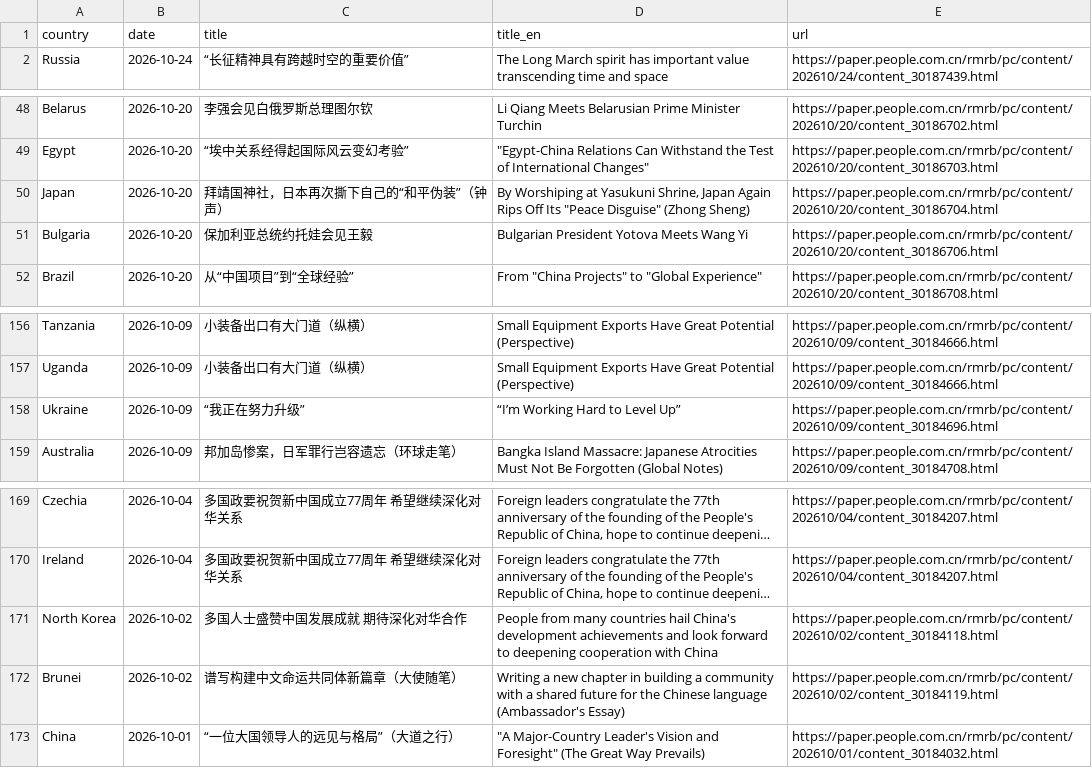
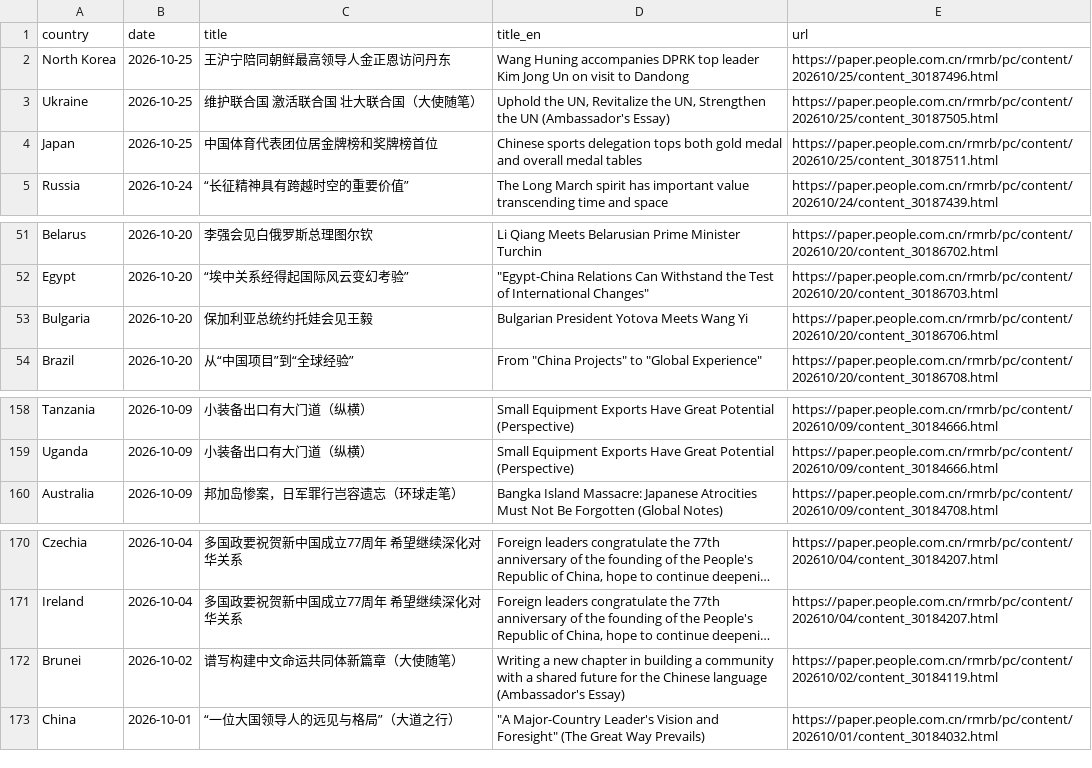
Before and after one commit to siuheiwo/china-foreign-rhetoric-observatory, a CSV file: recent_titles.csv, drawn as a sheet; only a part is shown, gaps mark what is left out; long unchanged cells end in …; removed rows and columns are numbered as before the commit, all else as after; the diff names each change by its address in the sheet, - before the commit and + after, or states it on an @@ line.

```diff
--- a/recent_titles.csv
+++ b/recent_titles.csv
+row 2: North Korea | 2026-10-25 | 王沪宁陪同朝鲜最高领导人金正恩访问丹东 | Wang Huning accompanies DPRK top leader Kim Jong Un on visit to Dandong | https://paper.people.com.cn/rmrb/pc/content/202610/25/content_30187496.html
+row 3: Ukraine | 2026-10-25 | 维护联合国 激活联合国 壮大联合国（大使随笔） | Uphold the UN, Revitalize the UN, Strengthen the UN (Ambassador's Essay) | https://paper.people.com.cn/rmrb/pc/content/202610/25/content_30187505.html
+row 4: Japan | 2026-10-25 | 中国体育代表团位居金牌榜和奖牌榜首位 | Chinese sports delegation tops both gold medal and overall medal tables | https://paper.people.com.cn/rmrb/pc/content/202610/25/content_30187511.html
-row 50: Japan | 2026-10-20 | 拜靖国神社，日本再次撕下自己的“和平伪装”（钟声） | By Worshiping at Yasukuni Shrine, Japan Again Rips Off Its "Peace Disguise" (Zhong Sheng) | https://paper.people.com.cn/rmrb/pc/content/202610/20/content_30186704.html
-row 158: Ukraine | 2026-10-09 | “我正在努力升级” | “I’m Working Hard to Level Up” | https://paper.people.com.cn/rmrb/pc/content/202610/09/content_30184696.html
-row 171: North Korea | 2026-10-02 | 多国人士盛赞中国发展成就 期待深化对华合作 | People from many countries hail China's development achievements and look forward to deepening cooperation with China | https://paper.people.com.cn/rmrb/pc/content/202610/02/content_30184118.html
```
Also changed, not shown: alarms.csv, negative_titles.csv, 3 other files.
